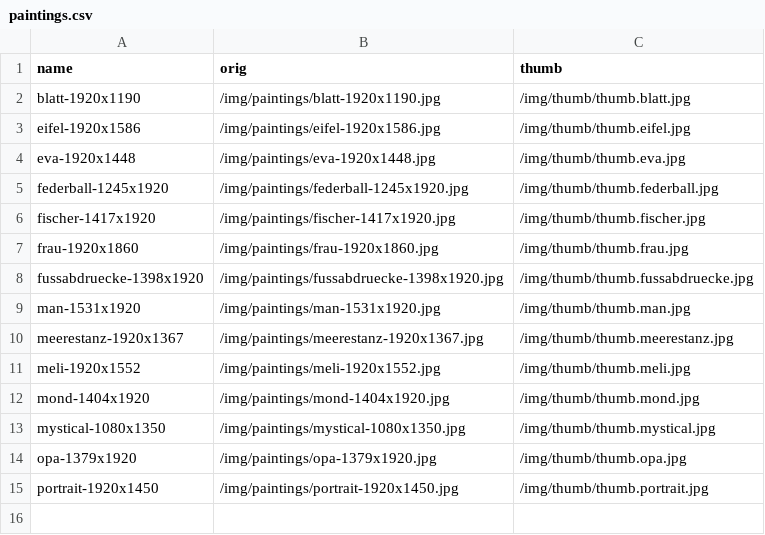
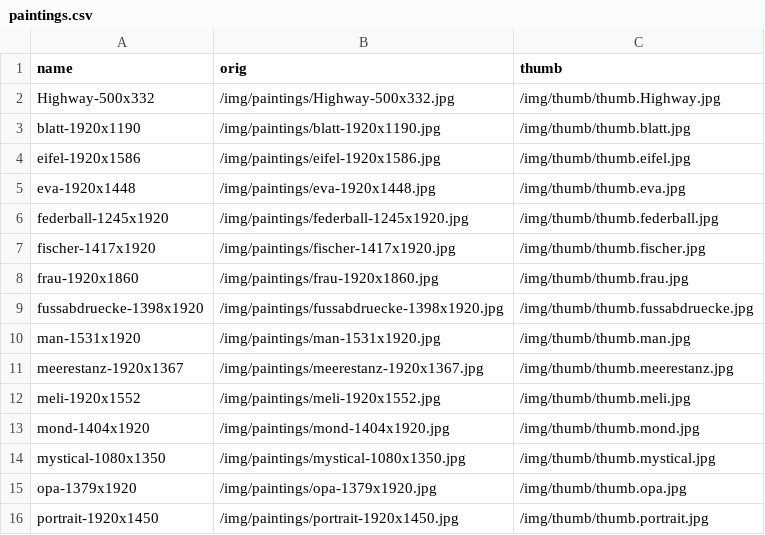
Before and after one commit to SelineBezen/SelineBezen.github.io, a CSV file: _data/paintings.csv, drawn as a sheet; the diff names each change by its address in the sheet, - before the commit and + after, or states it on an @@ line.

```diff
--- a/_data/paintings.csv
+++ b/_data/paintings.csv
+row 2: Highway-500x332 | /img/paintings/Highway-500x332.jpg | /img/thumb/thumb.Highway.jpg
```
Also changed, not shown: 2 other files.
